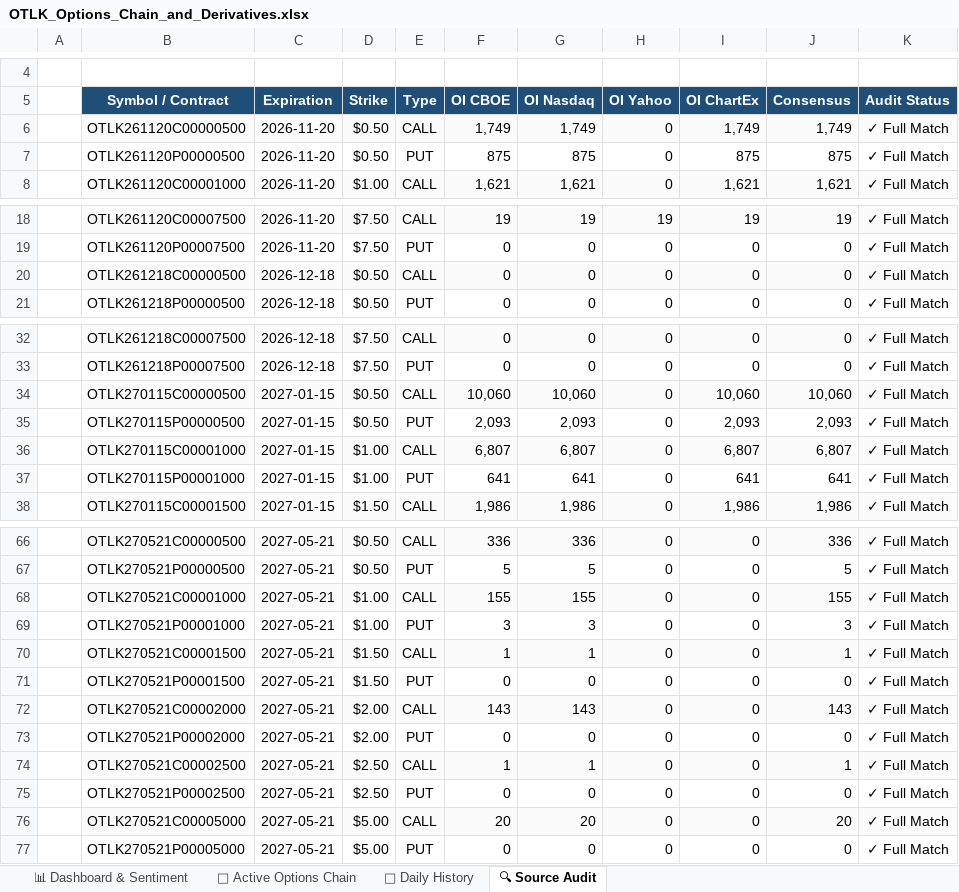
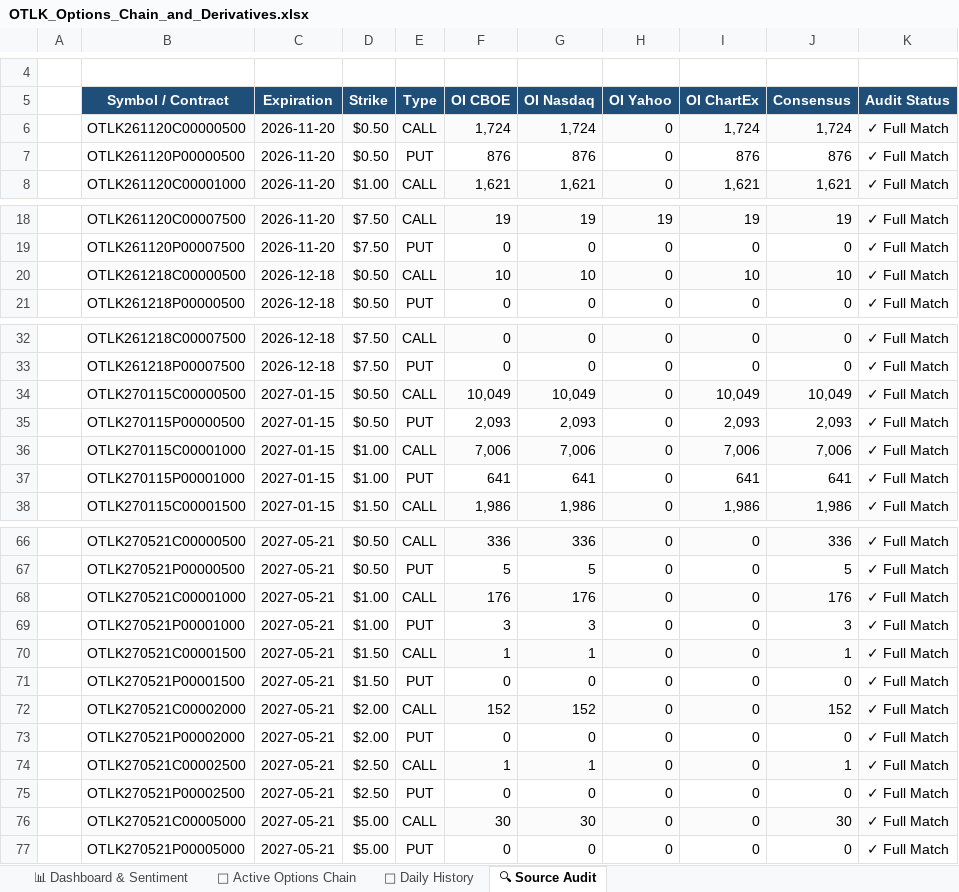
Before and after one commit to The-Slag-Brothers/OTLK-tracker, an Excel workbook: OTLK_Options_Chain_and_Derivatives.xlsx, sheet 🔍 Source Audit, drawn as a sheet; only a part is shown, gaps mark what is left out; values as stored, in another font and other column widths than the file's, no borders; the diff covers the shown part only; the diff names each change by its address in the sheet, - before the commit and + after, or states it on an @@ line.

```diff
--- a/OTLK_Options_Chain_and_Derivatives.xlsx (sheet 🔍 Source Audit)
+++ b/OTLK_Options_Chain_and_Derivatives.xlsx (sheet 🔍 Source Audit)
-F6 (OI CBOE): 1,749
+F6 (OI CBOE): 1,724
-G6 (OI Nasdaq): 1,749
+G6 (OI Nasdaq): 1,724
-I6 (OI ChartEx): 1,749
+I6 (OI ChartEx): 1,724
-J6 (Consensus): 1,749
+J6 (Consensus): 1,724
-F7 (OI CBOE): 875
+F7 (OI CBOE): 876
-G7 (OI Nasdaq): 875
+G7 (OI Nasdaq): 876
-I7 (OI ChartEx): 875
+I7 (OI ChartEx): 876
-J7 (Consensus): 875
+J7 (Consensus): 876
-F20 (OI CBOE): 0
+F20 (OI CBOE): 10
-G20 (OI Nasdaq): 0
+G20 (OI Nasdaq): 10
-I20 (OI ChartEx): 0
+I20 (OI ChartEx): 10
-J20 (Consensus): 0
+J20 (Consensus): 10
-F34 (OI CBOE): 10,060
+F34 (OI CBOE): 10,049
-G34 (OI Nasdaq): 10,060
+G34 (OI Nasdaq): 10,049
-I34 (OI ChartEx): 10,060
+I34 (OI ChartEx): 10,049
-J34 (Consensus): 10,060
+J34 (Consensus): 10,049
-F36 (OI CBOE): 6,807
+F36 (OI CBOE): 7,006
-G36 (OI Nasdaq): 6,807
+G36 (OI Nasdaq): 7,006
-I36 (OI ChartEx): 6,807
+I36 (OI ChartEx): 7,006
-J36 (Consensus): 6,807
+J36 (Consensus): 7,006
-F68 (OI CBOE): 155
+F68 (OI CBOE): 176
-G68 (OI Nasdaq): 155
+G68 (OI Nasdaq): 176
-J68 (Consensus): 155
+J68 (Consensus): 176
-F72 (OI CBOE): 143
+F72 (OI CBOE): 152
-G72 (OI Nasdaq): 143
+G72 (OI Nasdaq): 152
-J72 (Consensus): 143
+J72 (Consensus): 152
-F76 (OI CBOE): 20
+F76 (OI CBOE): 30
-G76 (OI Nasdaq): 20
+G76 (OI Nasdaq): 30
-J76 (Consensus): 20
+J76 (Consensus): 30
```
Also changed, not shown: 12 edited cells elsewhere in this sheet, sheet 🎯 Active Options Chain, sheet 📊 Dashboard & Sentiment, sheet 📅 Daily History, charts or pictures, OTLK_Shorts_and_Fundamentals_Model.xlsx, 9 other files.
